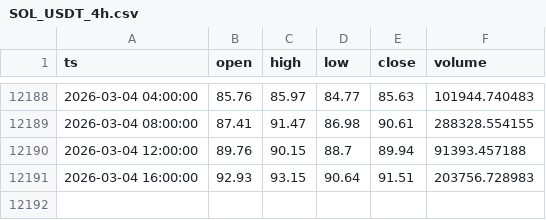
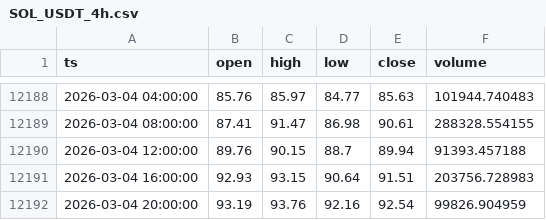
Before and after one commit to GittyVern/crypto-signals, a CSV file: data/SOL_USDT_4h.csv, drawn as a sheet; only a part is shown, gaps mark what is left out; the diff names each change by its address in the sheet, - before the commit and + after, or states it on an @@ line.

```diff
--- a/data/SOL_USDT_4h.csv
+++ b/data/SOL_USDT_4h.csv
+row 12192: 2026-03-04 20:00:00 | 93.19 | 93.76 | 92.16 | 92.54 | 99826.904959
```
Also changed, not shown: data/BNB_USDT_4h.csv, data/BTC_USDT_4h.csv, 2 other files.
